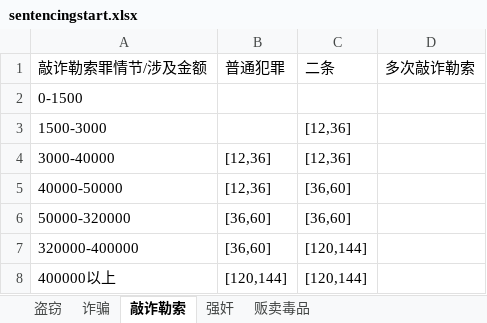
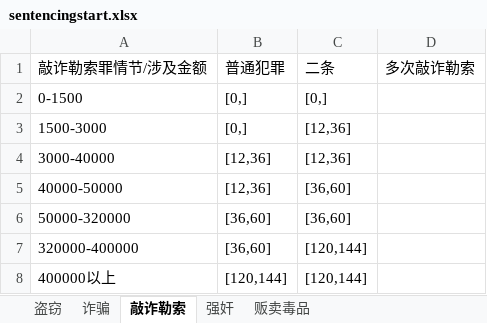
Before and after one commit to MrLi008/pycodingpractice, an Excel workbook: pyflaskpractice/simple/penalcode/crimeoftheft/sentencingstart.xlsx, sheet 敲诈勒索, drawn as a sheet; values as stored, in another font and other column widths than the file's, no borders; the diff names each change by its address in the sheet, - before the commit and + after, or states it on an @@ line.

```diff
--- a/pyflaskpractice/simple/penalcode/crimeoftheft/sentencingstart.xlsx (sheet 敲诈勒索)
+++ b/pyflaskpractice/simple/penalcode/crimeoftheft/sentencingstart.xlsx (sheet 敲诈勒索)
-B2:B3: (empty)
+B2:B3: [0,]
-C2: (empty)
+C2: [0,]
```
Also changed, not shown: sheet 贩卖毒品, sheet 强奸, sheet 盗窃, sheet 诈骗, pyflaskpractice/simple/penalcode/crimeoftheft/calculationformula.xlsx, 5 other files.
